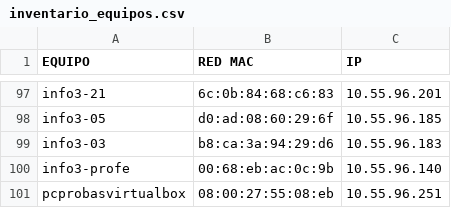
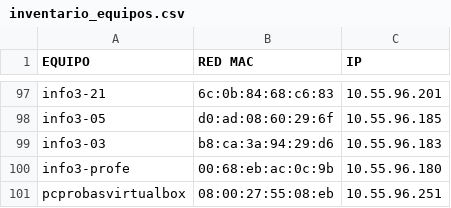
Before and after one commit to tecnomgb/coordinacionTIC, a CSV file: abalinux12_mgb/ficheiros/inventario_equipos.csv, drawn as a sheet; only a part is shown, gaps mark what is left out.

```diff
--- a/abalinux12_mgb/ficheiros/inventario_equipos.csv
+++ b/abalinux12_mgb/ficheiros/inventario_equipos.csv
@@ -99,3 +99,3 @@ info3-05,d0:ad:08:60:29:6f,10.55.96.185
 info3-03,b8:ca:3a:94:29:d6,10.55.96.183
-info3-profe,00:68:eb:ac:0c:9b,10.55.96.140
+info3-profe,00:68:eb:ac:0c:9b,10.55.96.180
 pcprobasvirtualbox,08:00:27:55:08:eb,10.55.96.251
```
Also changed, not shown: abalinux12_mgb/ficheiros/inventario_equipos2.csv, 1 other file.
